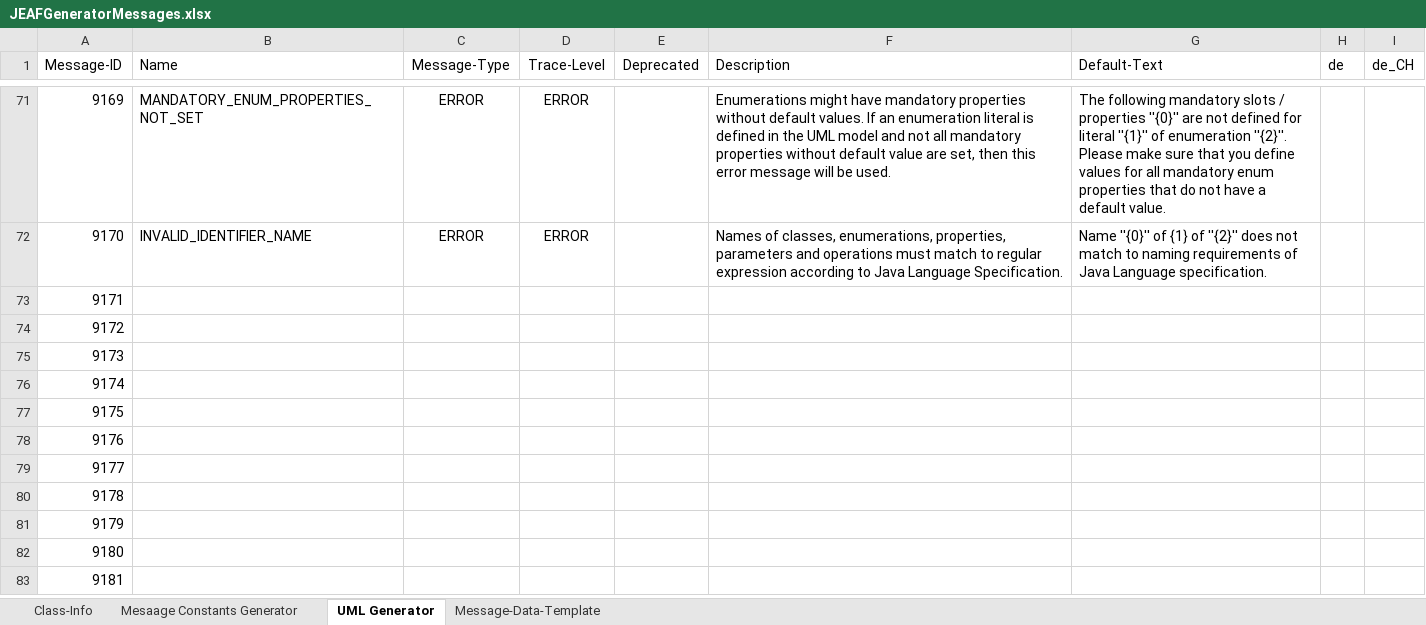
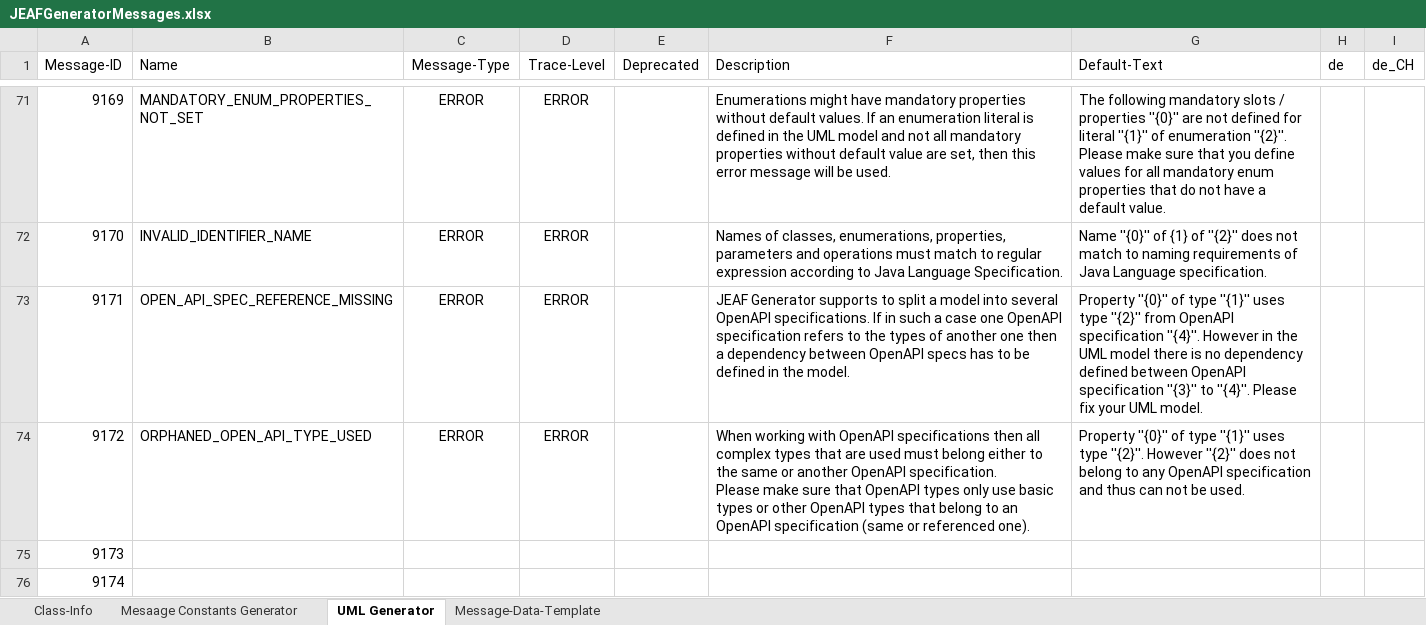
Before and after one commit to anaptecs/jeaf-generator-messages, an Excel workbook: jeaf-generator-messages/src/main/resources/JEAFGeneratorMessages.xlsx, sheet UML Generator, drawn as a sheet; only a part is shown, gaps mark what is left out; the shorter side is filled out with more unchanged rows; values as stored, in another font and other column widths than the file's, no borders; table styles not drawn; ↵ is a line break in a cell; the diff names each change by its address in the sheet, - before the commit and + after, or states it on an @@ line.

Commit message:
Added additional error messages for #129

```diff
--- a/jeaf-generator-messages/src/main/resources/JEAFGeneratorMessages.xlsx (sheet UML Generator)
+++ b/jeaf-generator-messages/src/main/resources/JEAFGeneratorMessages.xlsx (sheet UML Generator)
-B73 (Name): (empty)
+B73 (Name): OPEN_API_SPEC_REFERENCE_MISSING
-C73:C74 (Message-Type): (empty)
+C73:C74 (Message-Type): ERROR
-D73:D74 (Trace-Level): (empty)
+D73:D74 (Trace-Level): ERROR
-F73 (Description): (empty)
+F73 (Description): JEAF Generator supports to split a model into several OpenAPI specifications. If in such a case one OpenAPI specification refers to the types of another one then a dependency between OpenAPI specs has to be defined in the model.
-G73 (Default-Text): (empty)
+G73 (Default-Text): Property ''{0}'' of type ''{1}'' uses type ''{2}'' from OpenAPI specification ''{4}''. However in the UML model there is no dependency defined between OpenAPI specification ''{3}'' to ''{4}''. Please fix your UML model.
-B74 (Name): (empty)
+B74 (Name): ORPHANED_OPEN_API_TYPE_USED
-F74 (Description): (empty)
+F74 (Description): When working with OpenAPI specifications then all complex types that are used must belong either to the same or another OpenAPI specification. ↵ Please make sure that OpenAPI types only use basic types or other OpenAPI types that belong to an OpenAPI specification (same or referenced one).
-G74 (Default-Text): (empty)
+G74 (Default-Text): Property ''{0}'' of type ''{1}'' uses type ''{2}''. However ''{2}'' does not belong to any OpenAPI specification and thus can not be used.
```
Also changed, not shown: 2 other files.
